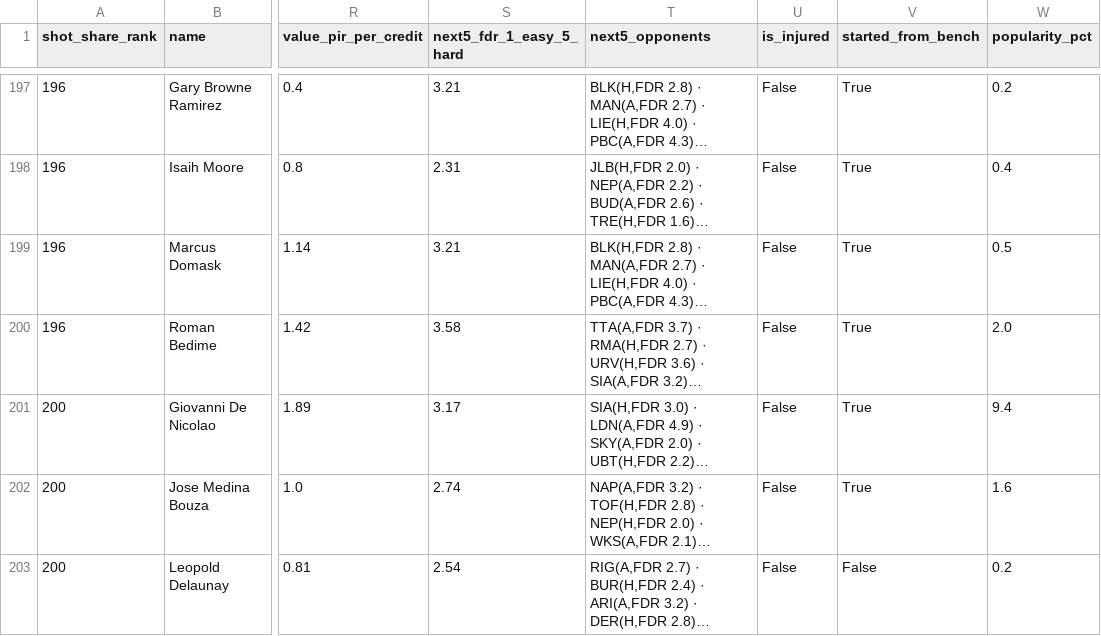
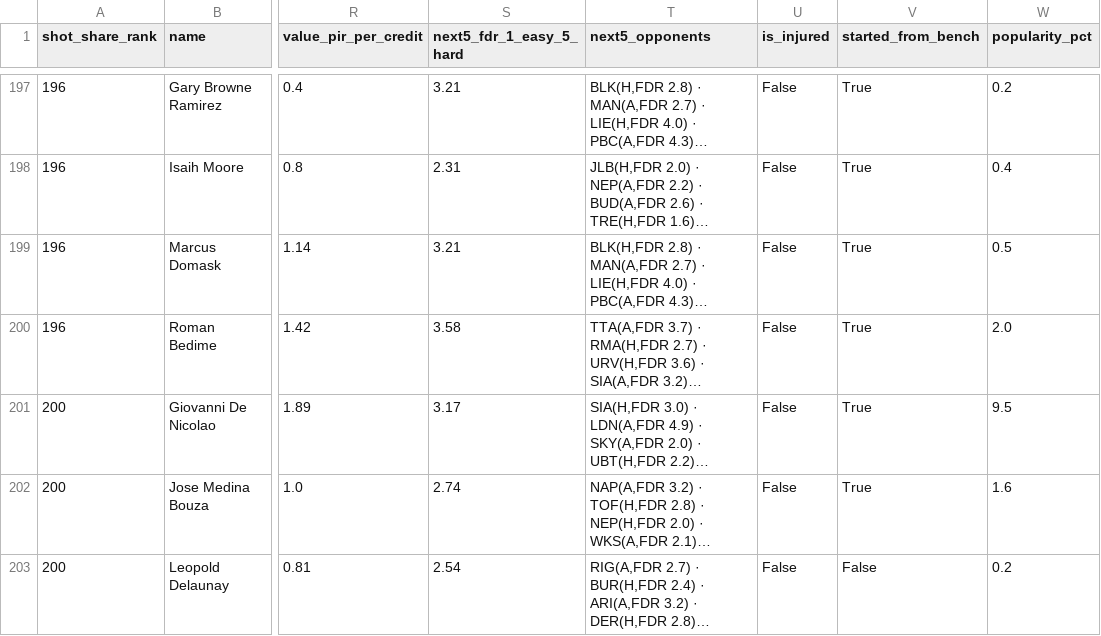
Before and after one commit to stefanczv9/fantasy-edge-iq, a CSV file: eurocup-shot-share.csv, drawn as a sheet; only a part is shown, gaps mark what is left out; long unchanged cells end in …; the diff covers the shown part only; the diff names each change by its address in the sheet, - before the commit and + after, or states it on an @@ line.

```diff
--- a/eurocup-shot-share.csv
+++ b/eurocup-shot-share.csv
-W201 (popularity_pct): 9.4
+W201 (popularity_pct): 9.5
```
Also changed, not shown: 12 edited cells elsewhere in this file, eurocup-players-full.csv, euroleague-defense-vs-position-matchlog.csv, 17 other files.
